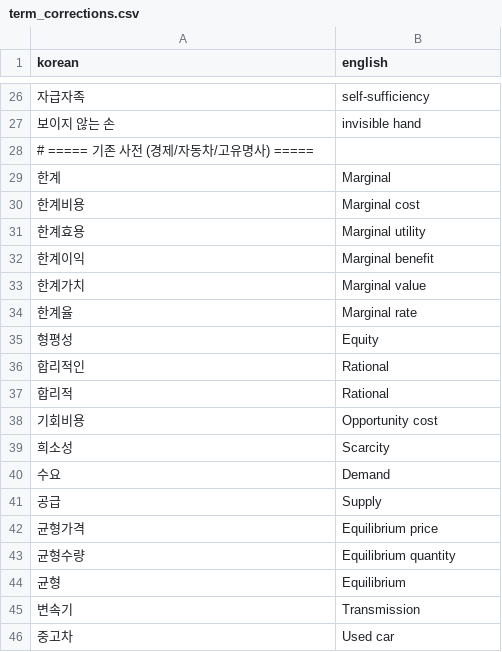
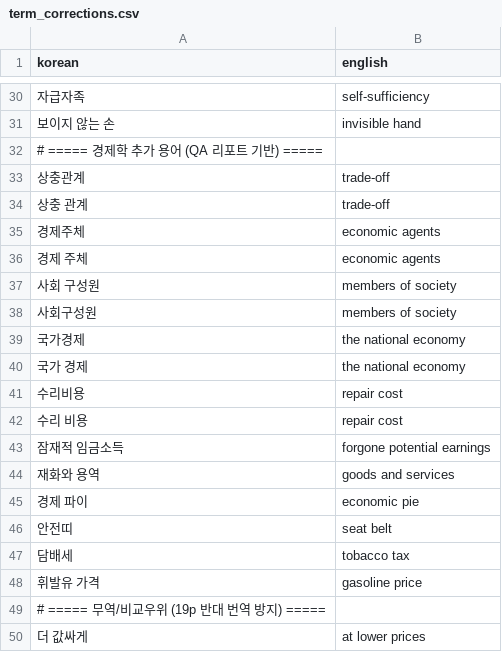
Before and after one commit to hungryTiger-roar/BUNMIN, a CSV file: config/term_corrections.csv, drawn as a sheet; only a part is shown, gaps mark what is left out; the shorter side is filled out with more unchanged rows; the diff covers the shown part only; the diff names each change by its address in the sheet, - before the commit and + after, or states it on an @@ line.

Commit message:
[S14P31S205-158] feat: 슬라이드 번역 품질 개선
  - PDF 렌더링 시 Unicode 화살표/기호 ASCII 변환 (⇒ → ->)
  - OCR 블록 병합 시 다이아몬드 불릿(◆) 감지 패턴 추가
  - 경제/OS 분야 전문용어 74개 추가 (term_corrections.csv)
  - 번역 진행률 표시 퍼센트 형식으로 변경
  - 시스템 절전모드 방지 유틸리티 추가

```diff
--- a/config/term_corrections.csv
+++ b/config/term_corrections.csv
+row 32: # ===== 경제학 추가 용어 (QA 리포트 기반) =====
+row 33: 상충관계 | trade-off
+row 34: 상충 관계 | trade-off
+row 35: 경제주체 | economic agents
+row 36: 경제 주체 | economic agents
+row 37: 사회 구성원 | members of society
+row 38: 사회구성원 | members of society
+row 39: 국가경제 | the national economy
+row 40: 국가 경제 | the national economy
+row 41: 수리비용 | repair cost
+row 42: 수리 비용 | repair cost
+row 43: 잠재적 임금소득 | forgone potential earnings
+row 44: 재화와 용역 | goods and services
+row 45: 경제 파이 | economic pie
+row 46: 안전띠 | seat belt
+row 47: 담배세 | tobacco tax
+row 48: 휘발유 가격 | gasoline price
+row 49: # ===== 무역/비교우위 (19p 반대 번역 방지) =====
+row 50: 더 값싸게 | at lower prices
```
Also changed, not shown: 55 added rows elsewhere in this file, 9 other files.
